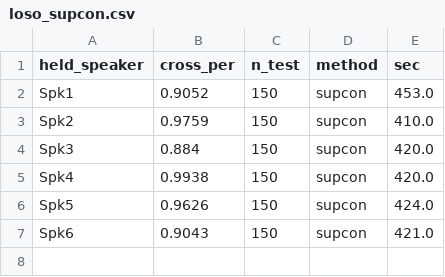
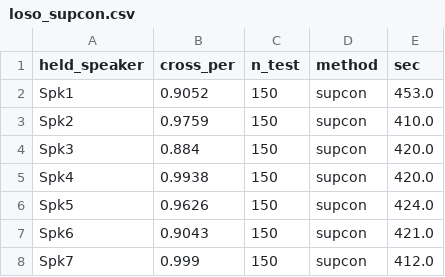
Before and after one commit to maandesai2006-tech/HD-sEMG, a CSV file: results/loso_supcon.csv, drawn as a sheet; the diff names each change by its address in the sheet, - before the commit and + after, or states it on an @@ line.

```diff
--- a/results/loso_supcon.csv
+++ b/results/loso_supcon.csv
+row 8: Spk7 | 0.999 | 150 | supcon | 412.0
```
Also changed, not shown: 2 other files.
